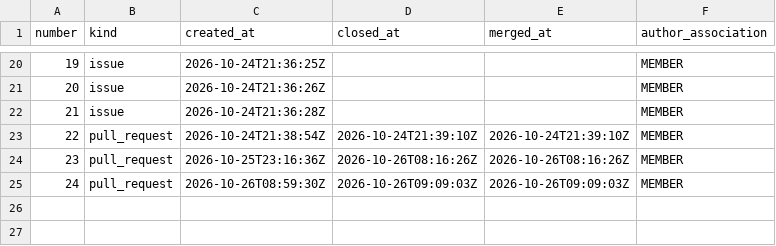
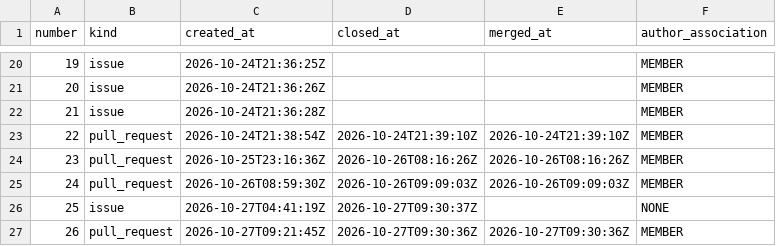
Before and after one commit to exmergo/github-repo-analytics, a CSV file: exmergo/github-repo-analytics/signals/issues.csv, drawn as a sheet; only a part is shown, gaps mark what is left out.

```diff
--- a/exmergo/github-repo-analytics/signals/issues.csv
+++ b/exmergo/github-repo-analytics/signals/issues.csv
@@ -25 +25,3 @@ number,kind,created_at,closed_at,merged_at,author_association
 24,pull_request,2026-10-26T08:59:30Z,2026-10-26T09:09:03Z,2026-10-26T09:09:03Z,MEMBER
+25,issue,2026-10-27T04:41:19Z,2026-10-27T09:30:37Z,,NONE
+26,pull_request,2026-10-27T09:21:45Z,2026-10-27T09:30:36Z,2026-10-27T09:30:36Z,MEMBER
```
Also changed, not shown: 2 other files.
